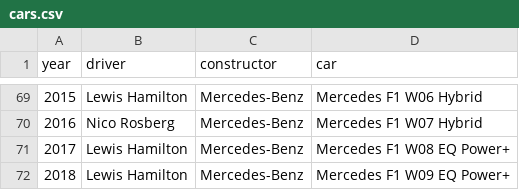
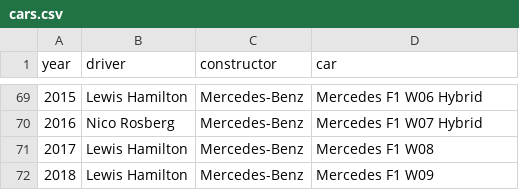
Before and after one commit to lennymd/formulaOne, a CSV file: analysis/data/cars.csv, drawn as a sheet; only a part is shown, gaps mark what is left out.

```diff
--- a/analysis/data/cars.csv
+++ b/analysis/data/cars.csv
@@ -70,3 +70,3 @@ year,driver,constructor,car
 2016,Nico Rosberg,Mercedes-Benz,Mercedes F1 W07 Hybrid
-2017,Lewis Hamilton,Mercedes-Benz,Mercedes F1 W08 EQ Power+
-2018,Lewis Hamilton,Mercedes-Benz,Mercedes F1 W09 EQ Power+
+2017,Lewis Hamilton,Mercedes-Benz,Mercedes F1 W08
+2018,Lewis Hamilton,Mercedes-Benz,Mercedes F1 W09
```
Also changed, not shown: 1 other file.
